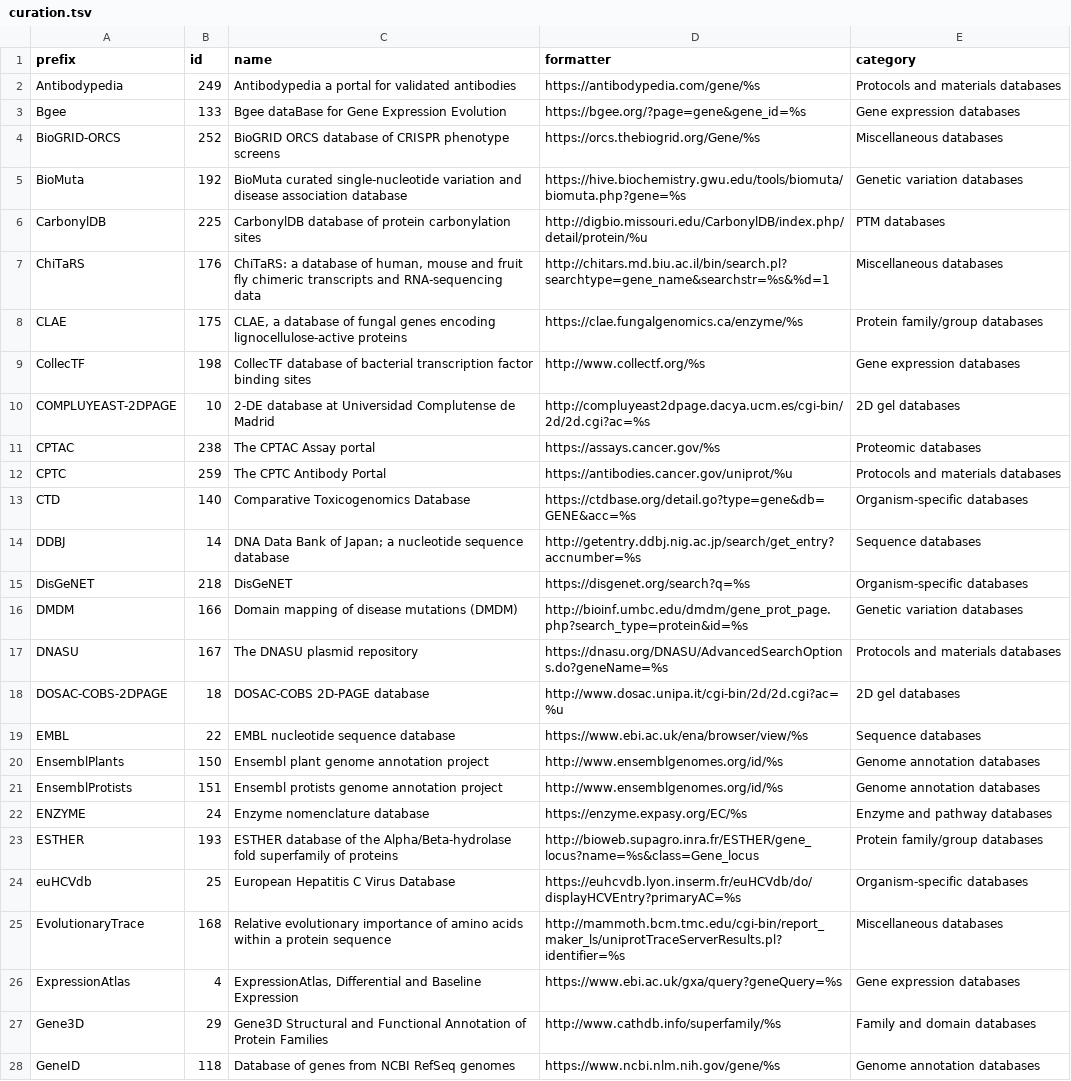
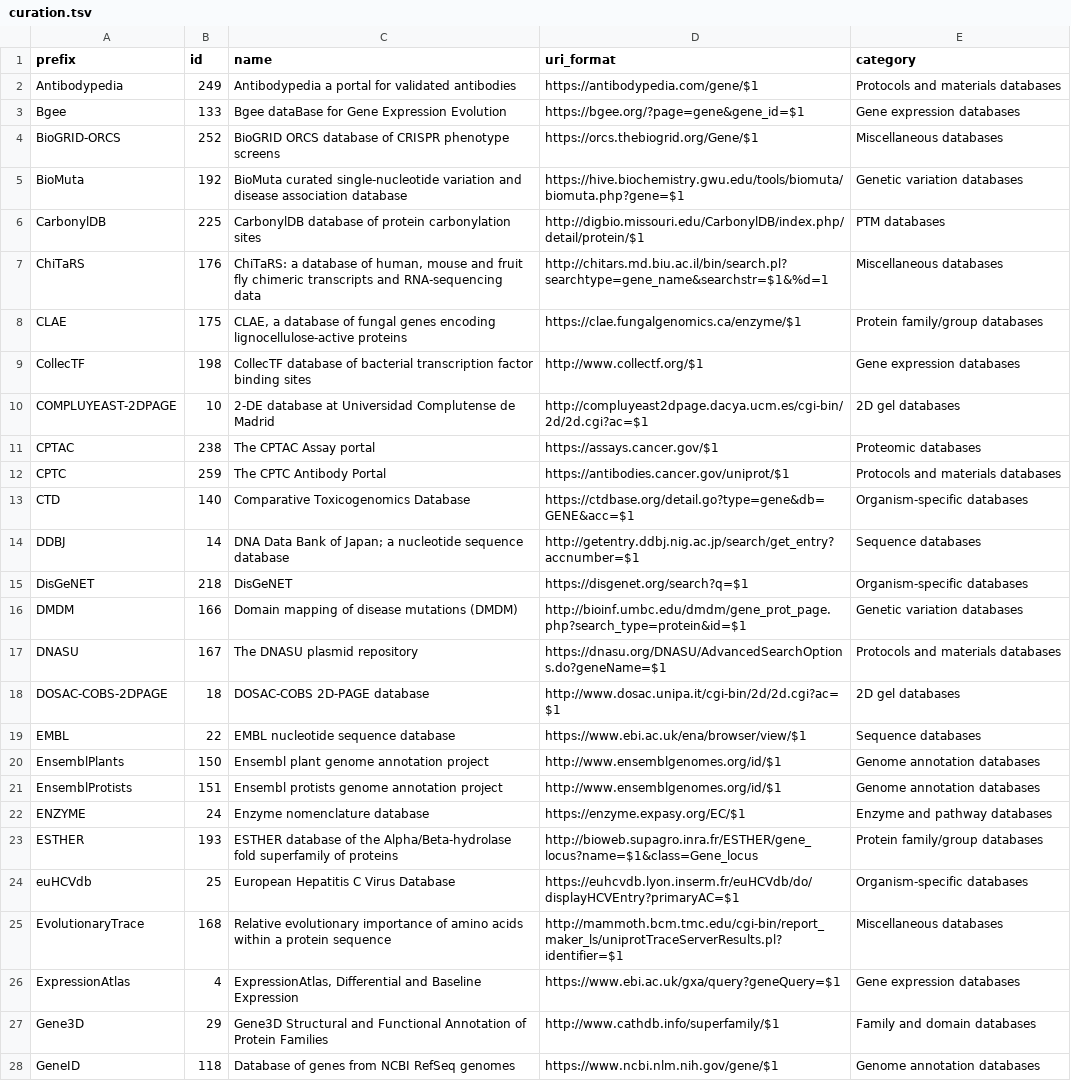
Before and after one commit to biopragmatics/bioregistry, a TSV file: src/bioregistry/data/external/uniprot/curation.tsv, drawn as a sheet; only a part is shown; the diff covers the shown part only; the diff names each change by its address in the sheet, - before the commit and + after, or states it on an @@ line.

```diff
--- a/src/bioregistry/data/external/uniprot/curation.tsv
+++ b/src/bioregistry/data/external/uniprot/curation.tsv
-D1: formatter
+D1: uri_format
-D2 (uri_format): https://antibodypedia.com/gene/%s
+D2 (uri_format): https://antibodypedia.com/gene/$1
-D3 (uri_format): https://bgee.org/?page=gene&gene_id=%s
+D3 (uri_format): https://bgee.org/?page=gene&gene_id=$1
-D4 (uri_format): https://orcs.thebiogrid.org/Gene/%s
+D4 (uri_format): https://orcs.thebiogrid.org/Gene/$1
-D5 (uri_format): https://hive.biochemistry.gwu.edu/tools/biomuta/biomuta.php?gene=%s
+D5 (uri_format): https://hive.biochemistry.gwu.edu/tools/biomuta/biomuta.php?gene=$1
-D6 (uri_format): http://digbio.missouri.edu/CarbonylDB/index.php/detail/protein/%u
+D6 (uri_format): http://digbio.missouri.edu/CarbonylDB/index.php/detail/protein/$1
-D7 (uri_format): http://chitars.md.biu.ac.il/bin/search.pl?searchtype=gene_name&searchstr=%s&%d=1
+D7 (uri_format): http://chitars.md.biu.ac.il/bin/search.pl?searchtype=gene_name&searchstr=$1&%d=1
-D8 (uri_format): https://clae.fungalgenomics.ca/enzyme/%s
+D8 (uri_format): https://clae.fungalgenomics.ca/enzyme/$1
-D9 (uri_format): http://www.collectf.org/%s
+D9 (uri_format): http://www.collectf.org/$1
-D10 (uri_format): http://compluyeast2dpage.dacya.ucm.es/cgi-bin/2d/2d.cgi?ac=%s
+D10 (uri_format): http://compluyeast2dpage.dacya.ucm.es/cgi-bin/2d/2d.cgi?ac=$1
-D11 (uri_format): https://assays.cancer.gov/%s
+D11 (uri_format): https://assays.cancer.gov/$1
-D12 (uri_format): https://antibodies.cancer.gov/uniprot/%u
+D12 (uri_format): https://antibodies.cancer.gov/uniprot/$1
-D13 (uri_format): https://ctdbase.org/detail.go?type=gene&db=GENE&acc=%s
+D13 (uri_format): https://ctdbase.org/detail.go?type=gene&db=GENE&acc=$1
-D14 (uri_format): http://getentry.ddbj.nig.ac.jp/search/get_entry?accnumber=%s
+D14 (uri_format): http://getentry.ddbj.nig.ac.jp/search/get_entry?accnumber=$1
-D15 (uri_format): https://disgenet.org/search?q=%s
+D15 (uri_format): https://disgenet.org/search?q=$1
-D16 (uri_format): http://bioinf.umbc.edu/dmdm/gene_prot_page.php?search_type=protein&id=%s
+D16 (uri_format): http://bioinf.umbc.edu/dmdm/gene_prot_page.php?search_type=protein&id=$1
-D17 (uri_format): https://dnasu.org/DNASU/AdvancedSearchOptions.do?geneName=%s
+D17 (uri_format): https://dnasu.org/DNASU/AdvancedSearchOptions.do?geneName=$1
-D18 (uri_format): http://www.dosac.unipa.it/cgi-bin/2d/2d.cgi?ac=%u
+D18 (uri_format): http://www.dosac.unipa.it/cgi-bin/2d/2d.cgi?ac=$1
-D19 (uri_format): https://www.ebi.ac.uk/ena/browser/view/%s
+D19 (uri_format): https://www.ebi.ac.uk/ena/browser/view/$1
-D20:D21 (uri_format): http://www.ensemblgenomes.org/id/%s
+D20:D21 (uri_format): http://www.ensemblgenomes.org/id/$1
-D22 (uri_format): https://enzyme.expasy.org/EC/%s
+D22 (uri_format): https://enzyme.expasy.org/EC/$1
-D23 (uri_format): http://bioweb.supagro.inra.fr/ESTHER/gene_locus?name=%s&class=Gene_locus
+D23 (uri_format): http://bioweb.supagro.inra.fr/ESTHER/gene_locus?name=$1&class=Gene_locus
-D24 (uri_format): https://euhcvdb.lyon.inserm.fr/euHCVdb/do/displayHCVEntry?primaryAC=%s
+D24 (uri_format): https://euhcvdb.lyon.inserm.fr/euHCVdb/do/displayHCVEntry?primaryAC=$1
-D25 (uri_format): http://mammoth.bcm.tmc.edu/cgi-bin/report_maker_ls/uniprotTraceServerResults.pl?identifier=%s
+D25 (uri_format): http://mammoth.bcm.tmc.edu/cgi-bin/report_maker_ls/uniprotTraceServerResults.pl?identifier=$1
-D26 (uri_format): https://www.ebi.ac.uk/gxa/query?geneQuery=%s
+D26 (uri_format): https://www.ebi.ac.uk/gxa/query?geneQuery=$1
-D27 (uri_format): http://www.cathdb.info/superfamily/%s
+D27 (uri_format): http://www.cathdb.info/superfamily/$1
-D28 (uri_format): https://www.ncbi.nlm.nih.gov/gene/%s
+D28 (uri_format): https://www.ncbi.nlm.nih.gov/gene/$1
```
Also changed, not shown: 61 edited cells elsewhere in this file, src/bioregistry/data/external/biolink/curation.tsv, src/bioregistry/data/external/bioportal/curation.tsv, 20 other files.
